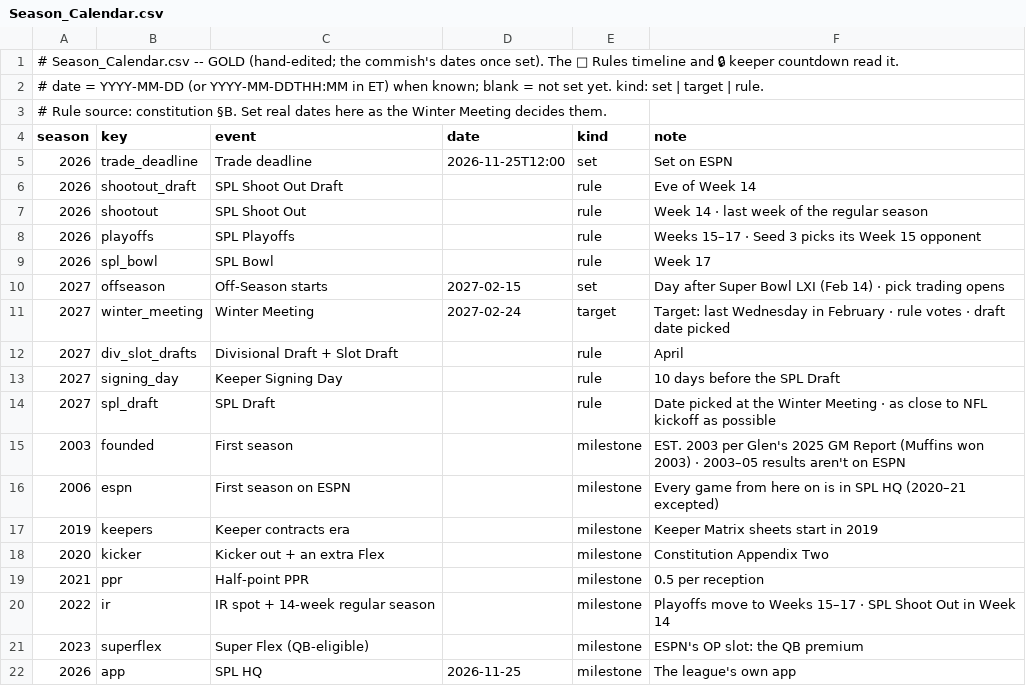
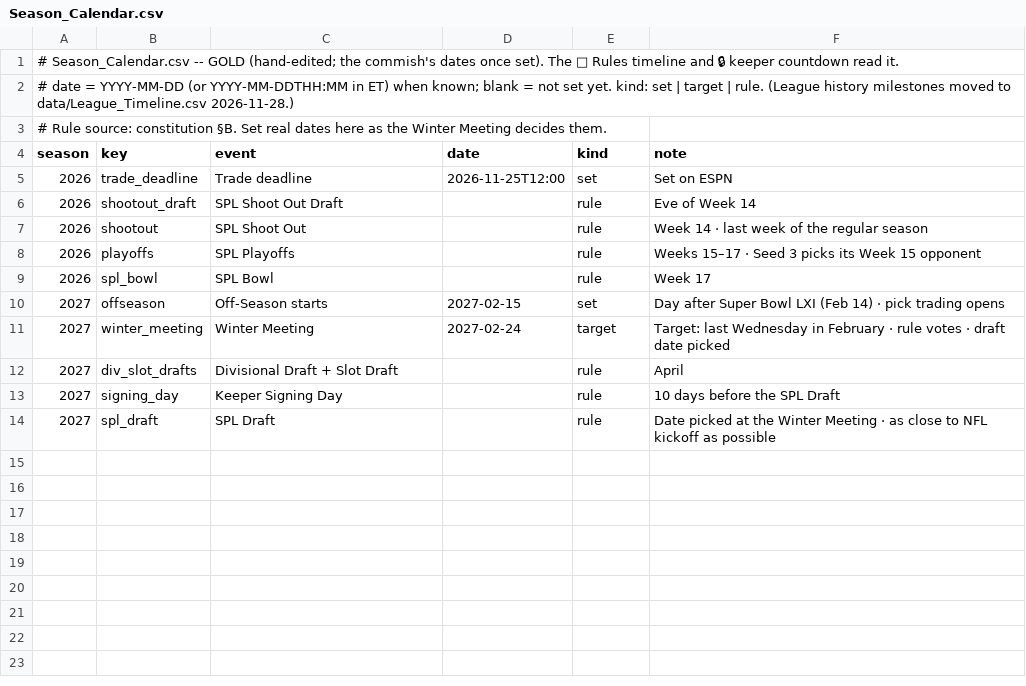
Before and after one commit to spl-hq/spl-hq.github.io, a CSV file: data/Season_Calendar.csv, drawn as a sheet.

```diff
--- a/data/Season_Calendar.csv
+++ b/data/Season_Calendar.csv
@@ -1,3 +1,3 @@
 # Season_Calendar.csv  --  GOLD (hand-edited; the commish's dates once set). The 📖 Rules timeline and 🔒 keeper countdown read it.
-# date = YYYY-MM-DD (or YYYY-MM-DDTHH:MM in ET) when known; blank = not set yet. kind: set | target | rule.
+# date = YYYY-MM-DD (or YYYY-MM-DDTHH:MM in ET) when known; blank = not set yet. kind: set | target | rule. (League history milestones moved to data/League_Timeline.csv 2026-11-28.)
 # Rule source: constitution §B. Set real dates here as the Winter Meeting decides them.
@@ -14,9 +14 @@ season,key,event,date,kind,note
 2027,spl_draft,SPL Draft,,rule,Date picked at the Winter Meeting · as close to NFL kickoff as possible
-2003,founded,First season,,milestone,EST. 2003 per Glen's 2025 GM Report (Muffins won 2003) · 2003–05 results aren't on ESPN
-2006,espn,First season on ESPN,,milestone,Every game from here on is in SPL HQ (2020–21 excepted)
-2019,keepers,Keeper contracts era,,milestone,Keeper Matrix sheets start in 2019
-2020,kicker,Kicker out + an extra Flex,,milestone,Constitution Appendix Two
-2021,ppr,Half-point PPR,,milestone,0.5 per reception
-2022,ir,IR spot + 14-week regular season,,milestone,Playoffs move to Weeks 15–17 · SPL Shoot Out in Week 14
-2023,superflex,Super Flex (QB-eligible),,milestone,ESPN's OP slot: the QB premium
-2026,app,SPL HQ,2026-11-25,milestone,The league's own app
```
Also changed, not shown: 7 other files.
